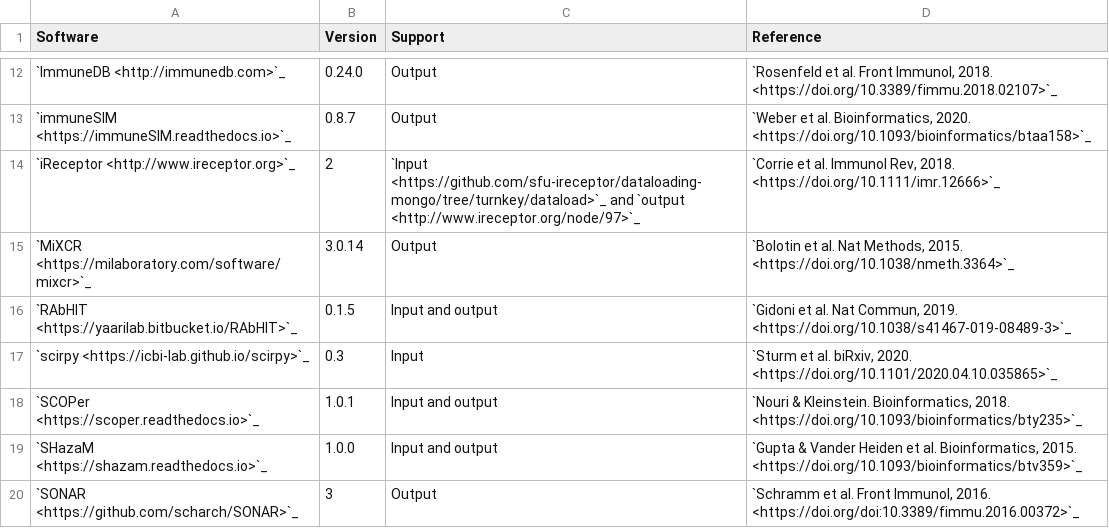
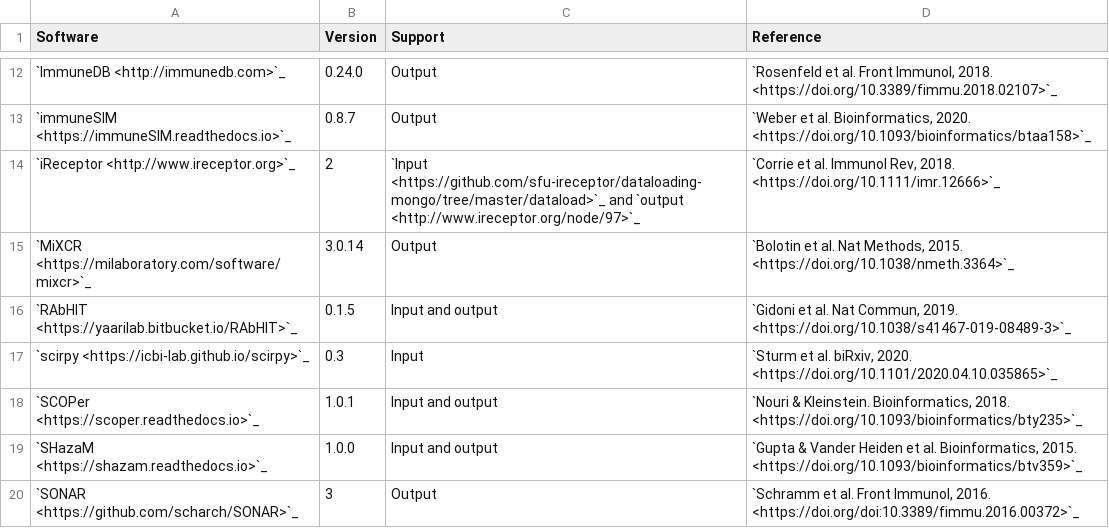
Before and after one commit to airr-community/airr-standards, a TSV file: docs/resources/tables/rearrangement_support.tsv, drawn as a sheet; only a part is shown, gaps mark what is left out.

Commit message:
Update iReceptor link to go to master branch

```diff
--- a/docs/resources/tables/rearrangement_support.tsv
+++ b/docs/resources/tables/rearrangement_support.tsv
@@ -13,3 +13,3 @@ Software	Version	Support	Reference
 `immuneSIM <https://immuneSIM.readthedocs.io>`_	0.8.7	Output	"`Weber et al. Bioinformatics, 2020. <https://doi.org/10.1093/bioinformatics/btaa158>`_"
-`iReceptor <http://www.ireceptor.org>`_	2	`Input <https://github.com/sfu-ireceptor/dataloading-mongo/tree/turnkey/dataload>`_ and `output <http://www.ireceptor.org/node/97>`_	"`Corrie et al. Immunol Rev, 2018. <https://doi.org/10.1111/imr.12666>`_"
+`iReceptor <http://www.ireceptor.org>`_	2	`Input <https://github.com/sfu-ireceptor/dataloading-mongo/tree/master/dataload>`_ and `output <http://www.ireceptor.org/node/97>`_	"`Corrie et al. Immunol Rev, 2018. <https://doi.org/10.1111/imr.12666>`_"
 `MiXCR <https://milaboratory.com/software/mixcr>`_	3.0.14	Output	"`Bolotin et al. Nat Methods, 2015. <https://doi.org/10.1038/nmeth.3364>`_"
```
